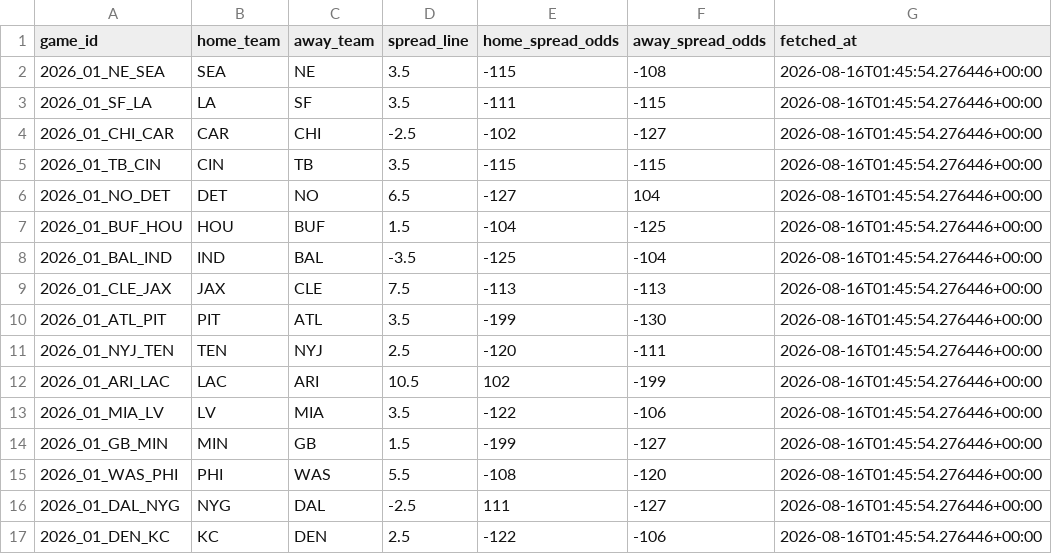
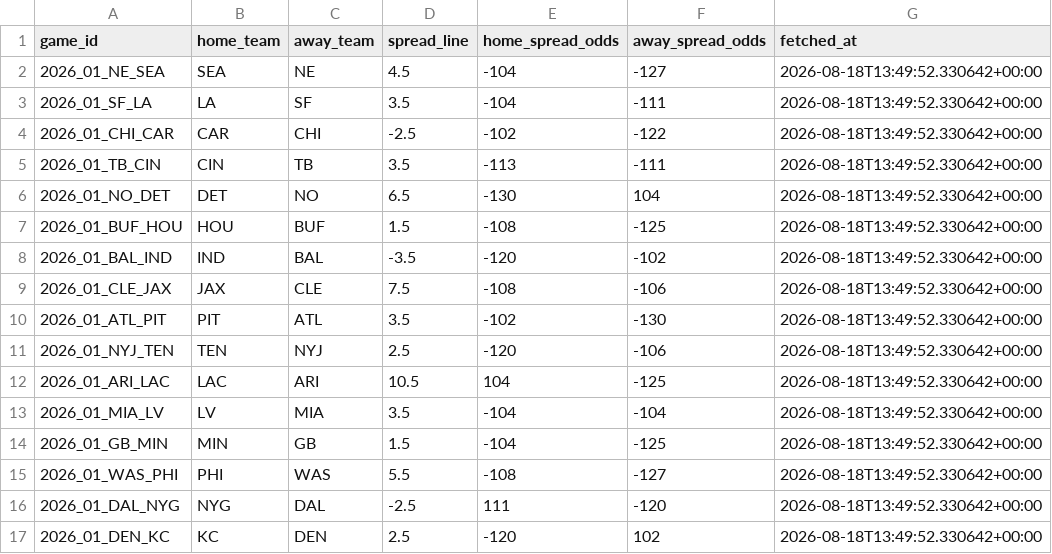
Before and after one commit to Orb-Analytics/NFL-Model, a CSV file: data/processed/live_novig_odds.csv, drawn as a sheet.

```diff
--- a/data/processed/live_novig_odds.csv
+++ b/data/processed/live_novig_odds.csv
@@ -1,17 +1,17 @@
 game_id,home_team,away_team,spread_line,home_spread_odds,away_spread_odds,fetched_at
-2026_01_NE_SEA,SEA,NE,3.5,-115,-108,2026-08-16T01:45:54.276446+00:00
-2026_01_SF_LA,LA,SF,3.5,-111,-115,2026-08-16T01:45:54.276446+00:00
-2026_01_CHI_CAR,CAR,CHI,-2.5,-102,-127,2026-08-16T01:45:54.276446+00:00
-2026_01_TB_CIN,CIN,TB,3.5,-115,-115,2026-08-16T01:45:54.276446+00:00
-2026_01_NO_DET,DET,NO,6.5,-127,104,2026-08-16T01:45:54.276446+00:00
-2026_01_BUF_HOU,HOU,BUF,1.5,-104,-125,2026-08-16T01:45:54.276446+00:00
-2026_01_BAL_IND,IND,BAL,-3.5,-125,-104,2026-08-16T01:45:54.276446+00:00
-2026_01_CLE_JAX,JAX,CLE,7.5,-113,-113,2026-08-16T01:45:54.276446+00:00
-2026_01_ATL_PIT,PIT,ATL,3.5,-199,-130,2026-08-16T01:45:54.276446+00:00
-2026_01_NYJ_TEN,TEN,NYJ,2.5,-120,-111,2026-08-16T01:45:54.276446+00:00
-2026_01_ARI_LAC,LAC,ARI,10.5,102,-199,2026-08-16T01:45:54.276446+00:00
-2026_01_MIA_LV,LV,MIA,3.5,-122,-106,2026-08-16T01:45:54.276446+00:00
-2026_01_GB_MIN,MIN,GB,1.5,-199,-127,2026-08-16T01:45:54.276446+00:00
-2026_01_WAS_PHI,PHI,WAS,5.5,-108,-120,2026-08-16T01:45:54.276446+00:00
-2026_01_DAL_NYG,NYG,DAL,-2.5,111,-127,2026-08-16T01:45:54.276446+00:00
-2026_01_DEN_KC,KC,DEN,2.5,-122,-106,2026-08-16T01:45:54.276446+00:00
+2026_01_NE_SEA,SEA,NE,4.5,-104,-127,2026-08-18T13:49:52.330642+00:00
+2026_01_SF_LA,LA,SF,3.5,-104,-111,2026-08-18T13:49:52.330642+00:00
+2026_01_CHI_CAR,CAR,CHI,-2.5,-102,-122,2026-08-18T13:49:52.330642+00:00
+2026_01_TB_CIN,CIN,TB,3.5,-113,-111,2026-08-18T13:49:52.330642+00:00
+2026_01_NO_DET,DET,NO,6.5,-130,104,2026-08-18T13:49:52.330642+00:00
+2026_01_BUF_HOU,HOU,BUF,1.5,-108,-125,2026-08-18T13:49:52.330642+00:00
+2026_01_BAL_IND,IND,BAL,-3.5,-120,-102,2026-08-18T13:49:52.330642+00:00
+2026_01_CLE_JAX,JAX,CLE,7.5,-108,-106,2026-08-18T13:49:52.330642+00:00
+2026_01_ATL_PIT,PIT,ATL,3.5,-102,-130,2026-08-18T13:49:52.330642+00:00
+2026_01_NYJ_TEN,TEN,NYJ,2.5,-120,-106,2026-08-18T13:49:52.330642+00:00
+2026_01_ARI_LAC,LAC,ARI,10.5,104,-125,2026-08-18T13:49:52.330642+00:00
+2026_01_MIA_LV,LV,MIA,3.5,-104,-104,2026-08-18T13:49:52.330642+00:00
+2026_01_GB_MIN,MIN,GB,1.5,-104,-125,2026-08-18T13:49:52.330642+00:00
+2026_01_WAS_PHI,PHI,WAS,5.5,-108,-127,2026-08-18T13:49:52.330642+00:00
+2026_01_DAL_NYG,NYG,DAL,-2.5,111,-120,2026-08-18T13:49:52.330642+00:00
+2026_01_DEN_KC,KC,DEN,2.5,-120,102,2026-08-18T13:49:52.330642+00:00
```
Also changed, not shown: data/processed/live_scoring_input.csv, 2 other files.
